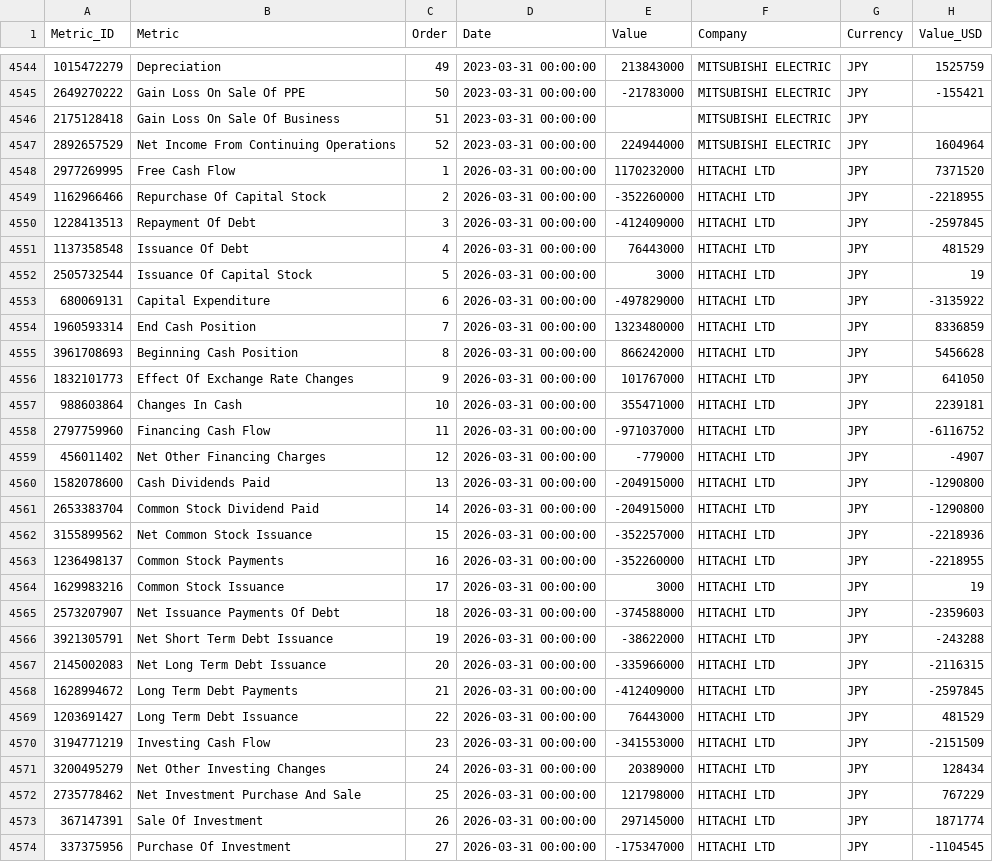
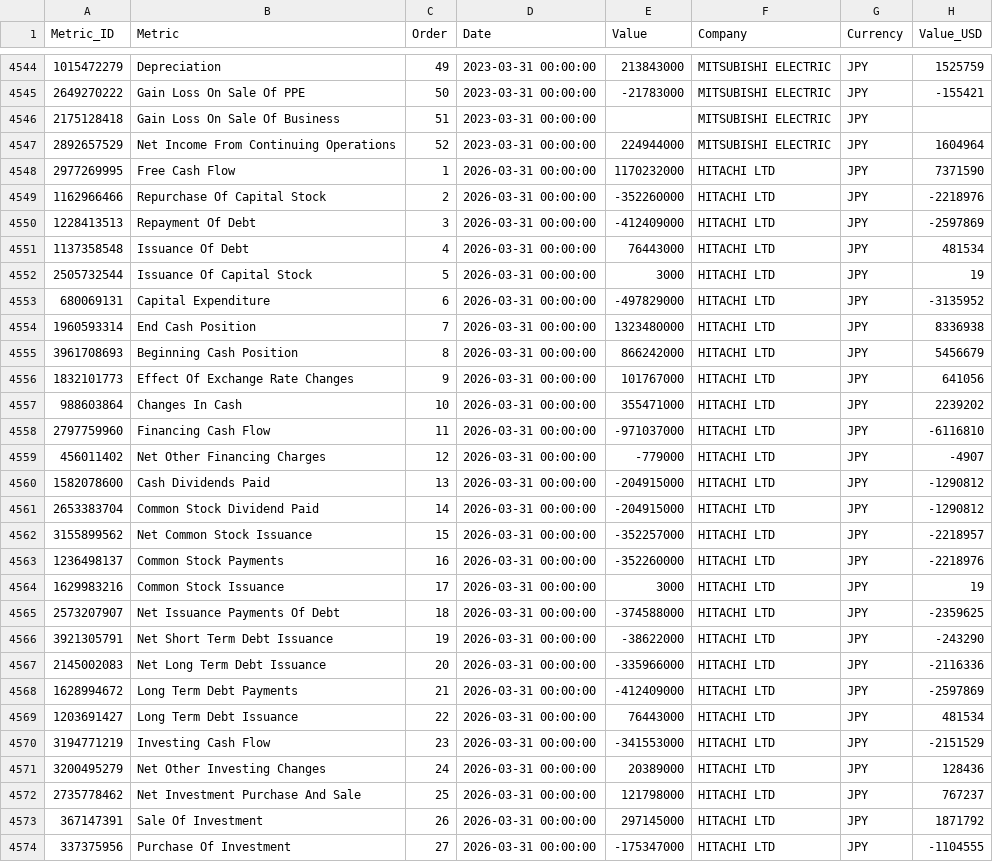
Before and after one commit to aliyigityavas/financials, a CSV file: cash_flow.csv, drawn as a sheet; only a part is shown, gaps mark what is left out; the diff covers the shown part only.

```diff
--- a/cash_flow.csv
+++ b/cash_flow.csv
@@ -4547,28 +4547,28 @@ Metric_ID,Metric,Order,Date,Value,Company,Currency,Value_USD
 2892657529,Net Income From Continuing Operations,52,2023-03-31 00:00:00,224944000,MITSUBISHI ELECTRIC,JPY,1604964
-2977269995,Free Cash Flow,1,2026-03-31 00:00:00,1170232000,HITACHI LTD,JPY,7371520
-1162966466,Repurchase Of Capital Stock,2,2026-03-31 00:00:00,-352260000,HITACHI LTD,JPY,-2218955
-1228413513,Repayment Of Debt,3,2026-03-31 00:00:00,-412409000,HITACHI LTD,JPY,-2597845
-1137358548,Issuance Of Debt,4,2026-03-31 00:00:00,76443000,HITACHI LTD,JPY,481529
+2977269995,Free Cash Flow,1,2026-03-31 00:00:00,1170232000,HITACHI LTD,JPY,7371590
+1162966466,Repurchase Of Capital Stock,2,2026-03-31 00:00:00,-352260000,HITACHI LTD,JPY,-2218976
+1228413513,Repayment Of Debt,3,2026-03-31 00:00:00,-412409000,HITACHI LTD,JPY,-2597869
+1137358548,Issuance Of Debt,4,2026-03-31 00:00:00,76443000,HITACHI LTD,JPY,481534
 2505732544,Issuance Of Capital Stock,5,2026-03-31 00:00:00,3000,HITACHI LTD,JPY,19
-680069131,Capital Expenditure,6,2026-03-31 00:00:00,-497829000,HITACHI LTD,JPY,-3135922
-1960593314,End Cash Position,7,2026-03-31 00:00:00,1323480000,HITACHI LTD,JPY,8336859
-3961708693,Beginning Cash Position,8,2026-03-31 00:00:00,866242000,HITACHI LTD,JPY,5456628
-1832101773,Effect Of Exchange Rate Changes,9,2026-03-31 00:00:00,101767000,HITACHI LTD,JPY,641050
-988603864,Changes In Cash,10,2026-03-31 00:00:00,355471000,HITACHI LTD,JPY,2239181
-2797759960,Financing Cash Flow,11,2026-03-31 00:00:00,-971037000,HITACHI LTD,JPY,-6116752
+680069131,Capital Expenditure,6,2026-03-31 00:00:00,-497829000,HITACHI LTD,JPY,-3135952
+1960593314,End Cash Position,7,2026-03-31 00:00:00,1323480000,HITACHI LTD,JPY,8336938
+3961708693,Beginning Cash Position,8,2026-03-31 00:00:00,866242000,HITACHI LTD,JPY,5456679
+1832101773,Effect Of Exchange Rate Changes,9,2026-03-31 00:00:00,101767000,HITACHI LTD,JPY,641056
+988603864,Changes In Cash,10,2026-03-31 00:00:00,355471000,HITACHI LTD,JPY,2239202
+2797759960,Financing Cash Flow,11,2026-03-31 00:00:00,-971037000,HITACHI LTD,JPY,-6116810
 456011402,Net Other Financing Charges,12,2026-03-31 00:00:00,-779000,HITACHI LTD,JPY,-4907
-1582078600,Cash Dividends Paid,13,2026-03-31 00:00:00,-204915000,HITACHI LTD,JPY,-1290800
-2653383704,Common Stock Dividend Paid,14,2026-03-31 00:00:00,-204915000,HITACHI LTD,JPY,-1290800
-3155899562,Net Common Stock Issuance,15,2026-03-31 00:00:00,-352257000,HITACHI LTD,JPY,-2218936
-1236498137,Common Stock Payments,16,2026-03-31 00:00:00,-352260000,HITACHI LTD,JPY,-2218955
+1582078600,Cash Dividends Paid,13,2026-03-31 00:00:00,-204915000,HITACHI LTD,JPY,-1290812
+2653383704,Common Stock Dividend Paid,14,2026-03-31 00:00:00,-204915000,HITACHI LTD,JPY,-1290812
+3155899562,Net Common Stock Issuance,15,2026-03-31 00:00:00,-352257000,HITACHI LTD,JPY,-2218957
+1236498137,Common Stock Payments,16,2026-03-31 00:00:00,-352260000,HITACHI LTD,JPY,-2218976
 1629983216,Common Stock Issuance,17,2026-03-31 00:00:00,3000,HITACHI LTD,JPY,19
-2573207907,Net Issuance Payments Of Debt,18,2026-03-31 00:00:00,-374588000,HITACHI LTD,JPY,-2359603
-3921305791,Net Short Term Debt Issuance,19,2026-03-31 00:00:00,-38622000,HITACHI LTD,JPY,-243288
-2145002083,Net Long Term Debt Issuance,20,2026-03-31 00:00:00,-335966000,HITACHI LTD,JPY,-2116315
-1628994672,Long Term Debt Payments,21,2026-03-31 00:00:00,-412409000,HITACHI LTD,JPY,-2597845
-1203691427,Long Term Debt Issuance,22,2026-03-31 00:00:00,76443000,HITACHI LTD,JPY,481529
-3194771219,Investing Cash Flow,23,2026-03-31 00:00:00,-341553000,HITACHI LTD,JPY,-2151509
-3200495279,Net Other Investing Changes,24,2026-03-31 00:00:00,20389000,HITACHI LTD,JPY,128434
-2735778462,Net Investment Purchase And Sale,25,2026-03-31 00:00:00,121798000,HITACHI LTD,JPY,767229
-367147391,Sale Of Investment,26,2026-03-31 00:00:00,297145000,HITACHI LTD,JPY,1871774
-337375956,Purchase Of Investment,27,2026-03-31 00:00:00,-175347000,HITACHI LTD,JPY,-1104545
+2573207907,Net Issuance Payments Of Debt,18,2026-03-31 00:00:00,-374588000,HITACHI LTD,JPY,-2359625
+3921305791,Net Short Term Debt Issuance,19,2026-03-31 00:00:00,-38622000,HITACHI LTD,JPY,-243290
+2145002083,Net Long Term Debt Issuance,20,2026-03-31 00:00:00,-335966000,HITACHI LTD,JPY,-2116336
+1628994672,Long Term Debt Payments,21,2026-03-31 00:00:00,-412409000,HITACHI LTD,JPY,-2597869
+1203691427,Long Term Debt Issuance,22,2026-03-31 00:00:00,76443000,HITACHI LTD,JPY,481534
+3194771219,Investing Cash Flow,23,2026-03-31 00:00:00,-341553000,HITACHI LTD,JPY,-2151529
+3200495279,Net Other Investing Changes,24,2026-03-31 00:00:00,20389000,HITACHI LTD,JPY,128436
+2735778462,Net Investment Purchase And Sale,25,2026-03-31 00:00:00,121798000,HITACHI LTD,JPY,767237
+367147391,Sale Of Investment,26,2026-03-31 00:00:00,297145000,HITACHI LTD,JPY,1871792
+337375956,Purchase Of Investment,27,2026-03-31 00:00:00,-175347000,HITACHI LTD,JPY,-1104555
```
Also changed, not shown: 172 edited cells elsewhere in this file, financials.csv, statistics.csv, 1 other file.
